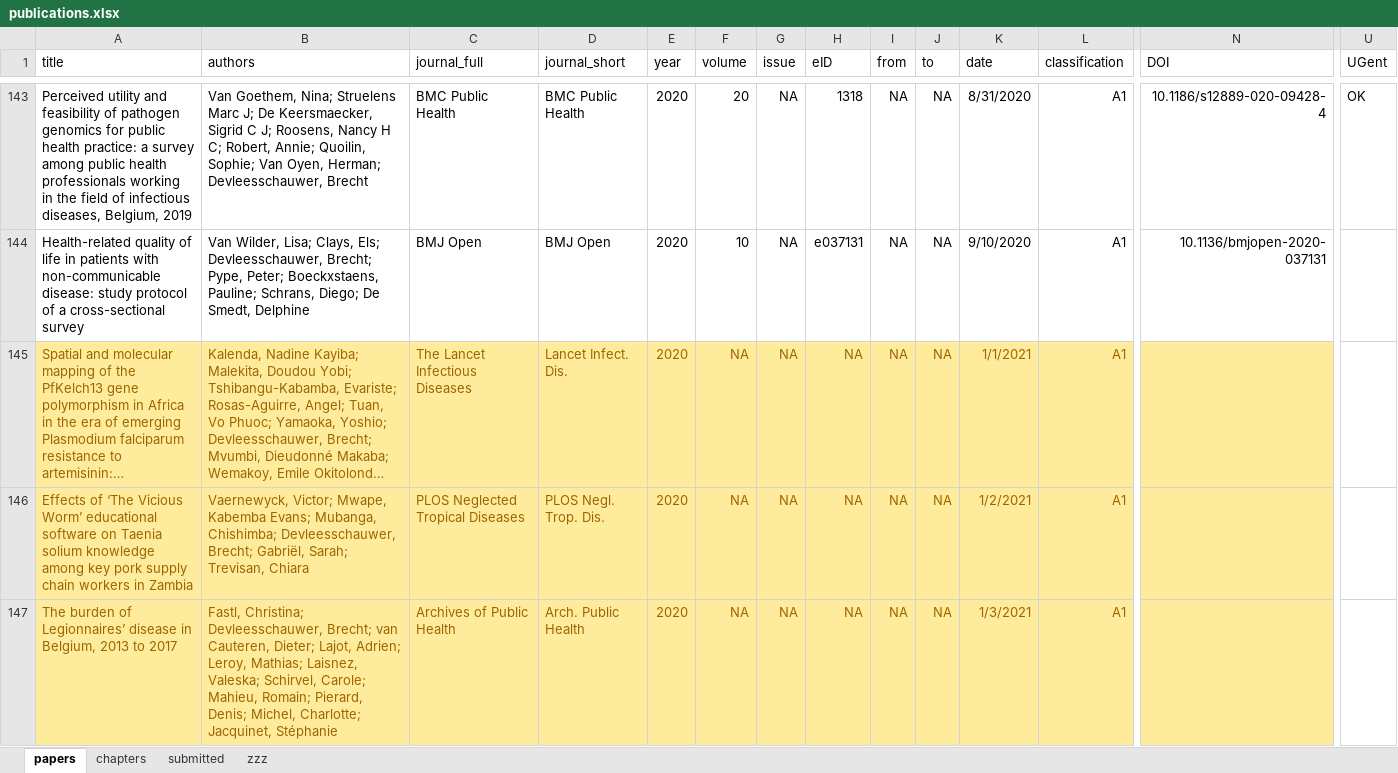
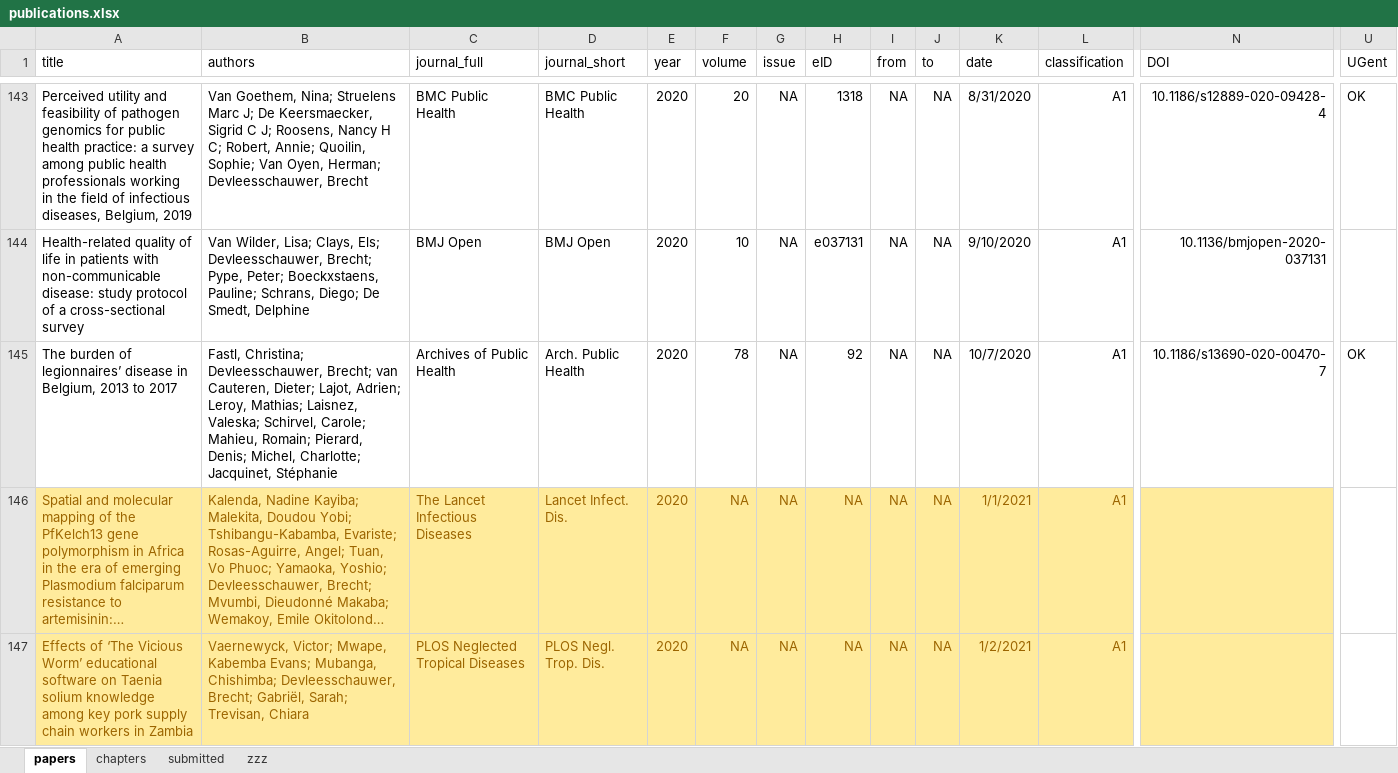
Before and after one commit to brechtdv/vitae, an Excel workbook: publications.xlsx, sheet papers, drawn as a sheet; only a part is shown, gaps mark what is left out; long unchanged cells end in …; values as stored, in another font and other column widths than the file's, no borders; conditional formats and table styles not drawn; removed rows and columns are numbered as before the commit, all else as after; rows hold the shown columns only; the diff names each change by its address in the sheet, - before the commit and + after, or states it on an @@ line.

```diff
--- a/publications.xlsx (sheet papers)
+++ b/publications.xlsx (sheet papers)
+row 145: The burden of legionnaires’ disease in Belgium, 2013 to 2017 | Fastl, Christina; Devleesschauwer, Brecht; van Cauteren, Dieter; Lajot, Adrien; Leroy, Mathias; Laisnez, Valeska; Schirvel, Carole; Mahieu, Romain; Pierard, Denis; Michel, Charlotte; Jacquinet, Stéphanie | Archives of Public Health | Arch. Public Health | 2020 | 78 | NA | 92 | NA | NA | 10/7/2020 | A1 | 10.1186/s13690-020-00470-7 | OK
-row 147: The burden of Legionnaires’ disease in Belgium, 2013 to 2017 | Fastl, Christina; Devleesschauwer, Brecht; van Cauteren, Dieter; Lajot, Adrien; Leroy, Mathias; Laisnez, Valeska; Schirvel, Carole; Mahieu, Romain; Pierard, Denis; Michel, Charlotte; Jacquinet, Stéphanie | Archives of Public Health | Arch. Public Health | 2020 | NA | NA | NA | NA | NA | 1/3/2021 | A1
```
Also changed, not shown: sheet submitted, sheet zzz, 2 other files.
